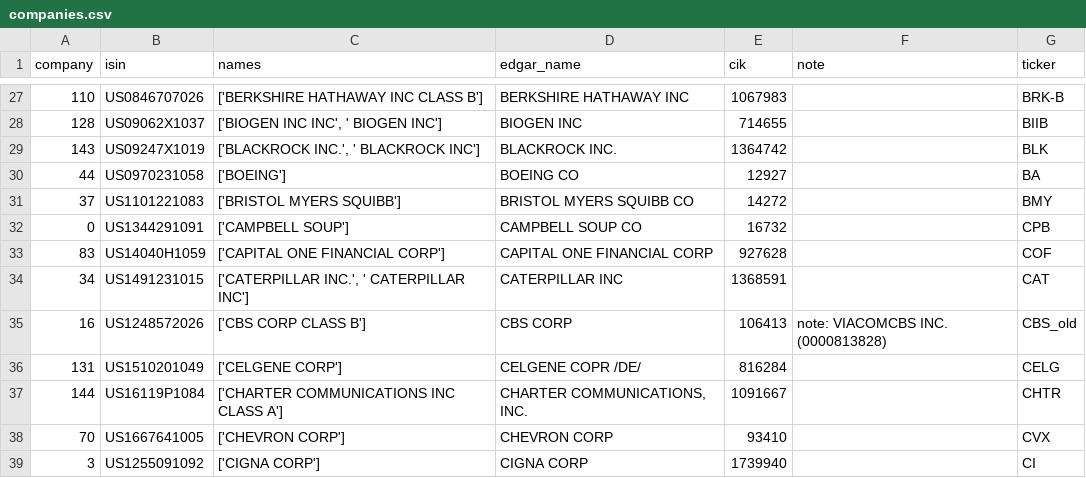
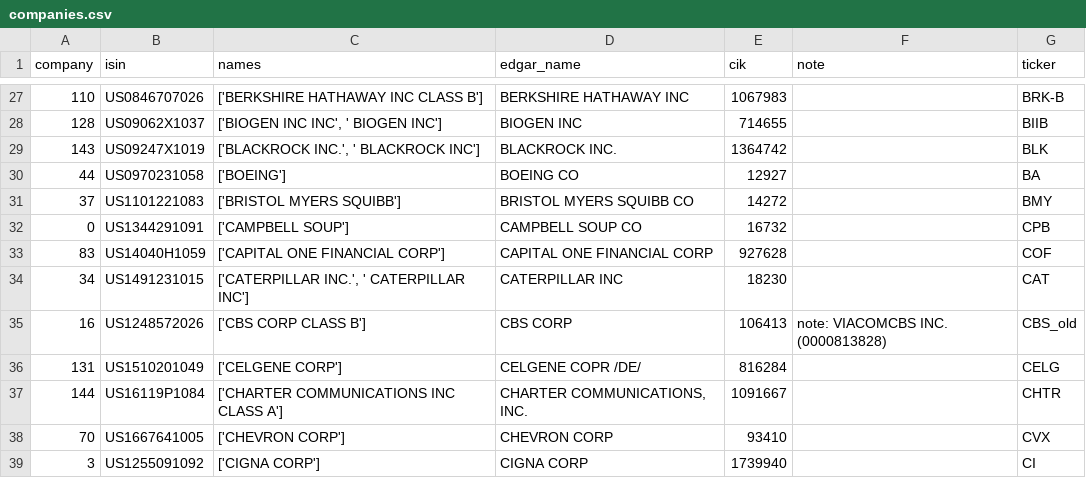
Before and after one commit to lukastilmann/risk_factor_correlations, a CSV file: data/companies.csv, drawn as a sheet; only a part is shown, gaps mark what is left out.

Commit message:
corrected Caterpillar CIK

```diff
--- a/data/companies.csv
+++ b/data/companies.csv
@@ -33,3 +33,3 @@ company;isin;names;edgar_name;cik;note;ticker
 83;US14040H1059;['CAPITAL ONE FINANCIAL CORP'];CAPITAL ONE FINANCIAL CORP;927628;;COF
-34;US1491231015;['CATERPILLAR INC.', ' CATERPILLAR INC'];CATERPILLAR INC;1368591;;CAT
+34;US1491231015;['CATERPILLAR INC.', ' CATERPILLAR INC'];CATERPILLAR INC;18230;;CAT
 16;US1248572026;['CBS CORP CLASS B'];CBS CORP;106413;note: VIACOMCBS INC. (0000813828);CBS_old
```
